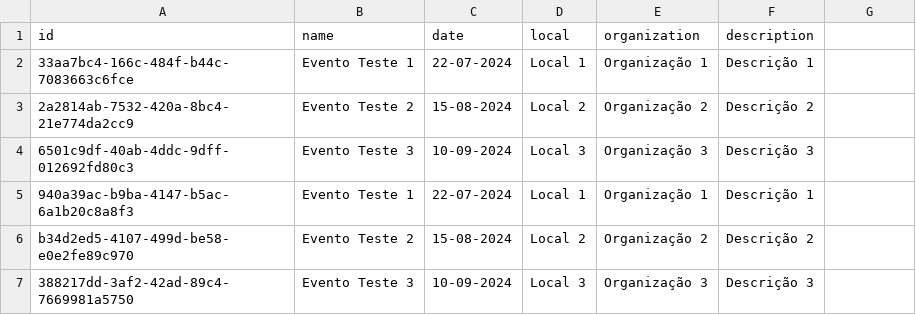
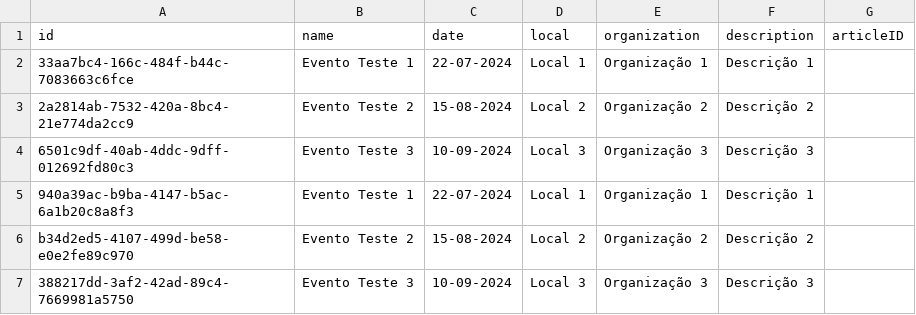
Before and after one commit to camilajullyane/CRUD-event, a CSV file: DB/event.csv, drawn as a sheet; the diff names each change by its address in the sheet, - before the commit and + after, or states it on an @@ line.

Commit message:
Add: validação do cadastro, menu recursivo, classes de evento e subevento.

```diff
--- a/DB/event.csv
+++ b/DB/event.csv
-G1: (empty)
+G1: articleID
```
Also changed, not shown: DB/user.csv, 14 other files.
